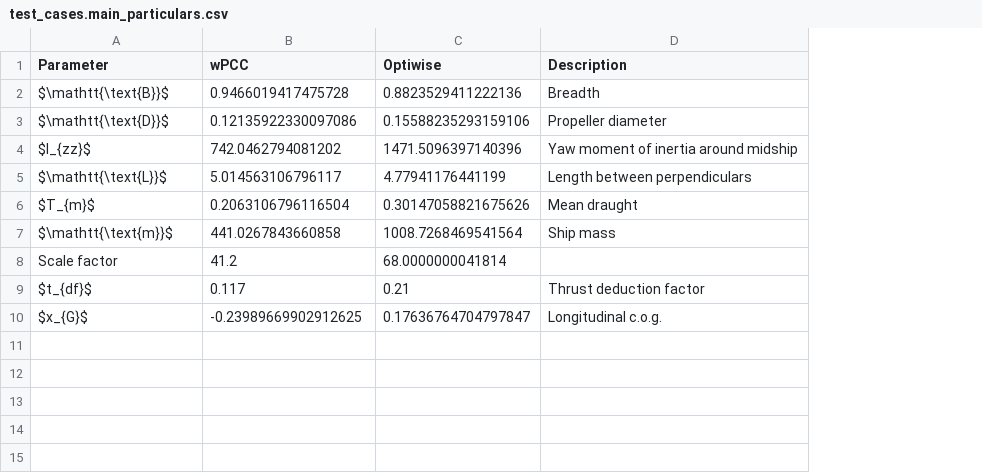
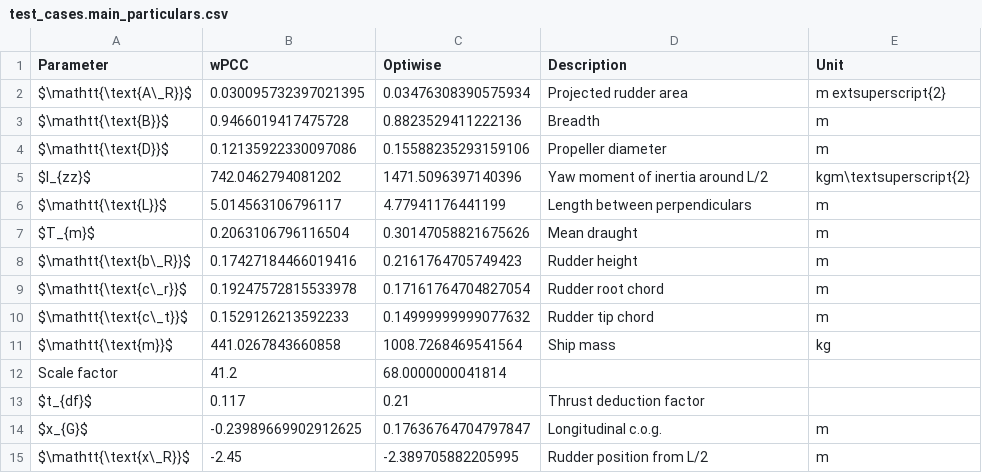
Before and after one commit to martinlarsalbert/Identifying-a-system-based-manoeuvring-model-with-virtual-captive-tests, a CSV file: tables/test_cases.main_particulars.csv, drawn as a sheet; addresses are those after the commit; the diff names each change by its address in the sheet, - before the commit and + after, or states it on an @@ line.

Commit message:
added some rows and units.

```diff
--- a/tables/test_cases.main_particulars.csv
+++ b/tables/test_cases.main_particulars.csv
+column E (Unit), rows 3-7: m | m | kgm\textsuperscript{2} | m | m; rows 11-14: kg |  |  | m
+row 2: $\mathtt{\text{A\_R}}$ | 0.030095732397021395 | 0.03476308390575934 | Projected rudder area | m extsuperscript{2}
-D5 (Description): Yaw moment of inertia around midship
+D5 (Description): Yaw moment of inertia around L/2
+row 8: $\mathtt{\text{b\_R}}$ | 0.17427184466019416 | 0.2161764705749423 | Rudder height | m
+row 9: $\mathtt{\text{c\_r}}$ | 0.19247572815533978 | 0.17161764704827054 | Rudder root chord | m
+row 10: $\mathtt{\text{c\_t}}$ | 0.1529126213592233 | 0.14999999999077632 | Rudder tip chord | m
+row 15: $\mathtt{\text{x\_R}}$ | -2.45 | -2.389705882205995 | Rudder position from L/2 | m
```
